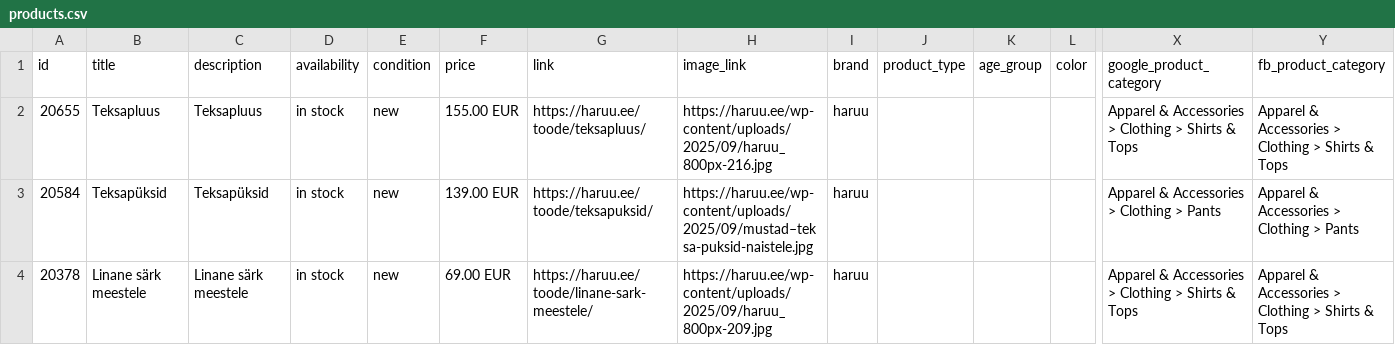
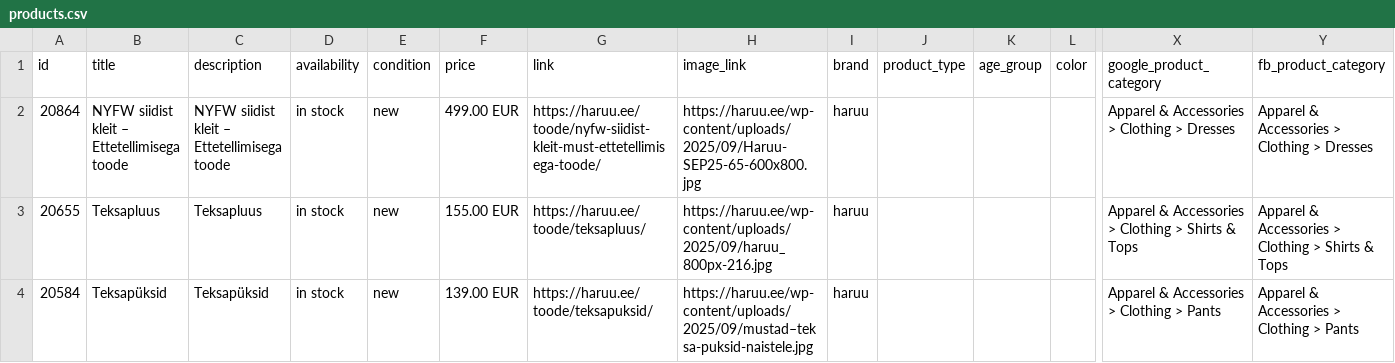
Before and after one commit to tanelneemoja/haruu, a CSV file: products.csv, drawn as a sheet; only a part is shown, gaps mark what is left out; the shorter side is filled out with more unchanged rows; rows hold the shown columns only; the diff names each change by its address in the sheet, - before the commit and + after, or states it on an @@ line.

```diff
--- a/products.csv
+++ b/products.csv
+row 2: 20864 | NYFW siidist kleit – Ettetellimisega toode | NYFW siidist kleit – Ettetellimisega toode | in stock | new | 499.00 EUR | https://haruu.ee/toode/nyfw-siidist-kleit-must-ettetellimisega-toode/ | https://haruu.ee/wp-content/uploads/2025/09/Haruu-SEP25-65-600x800.jpg | haruu |  |  |  | Apparel & Accessories > Clothing > Dresses | Apparel & Accessories > Clothing > Dresses
```
